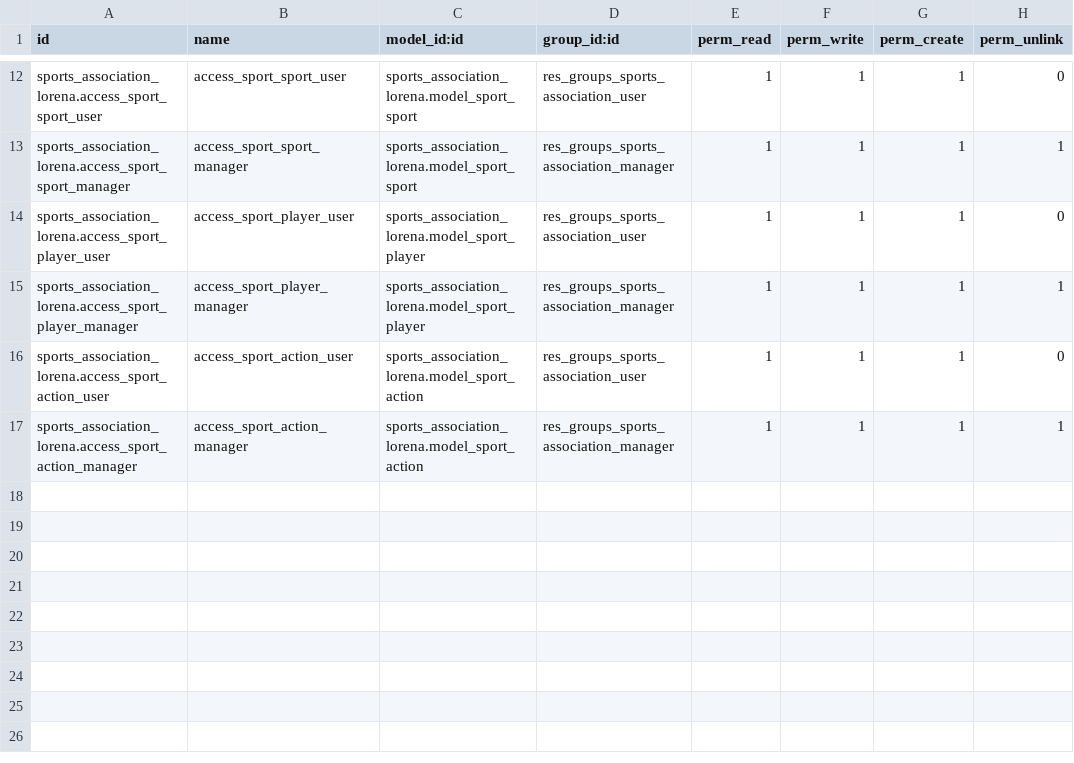
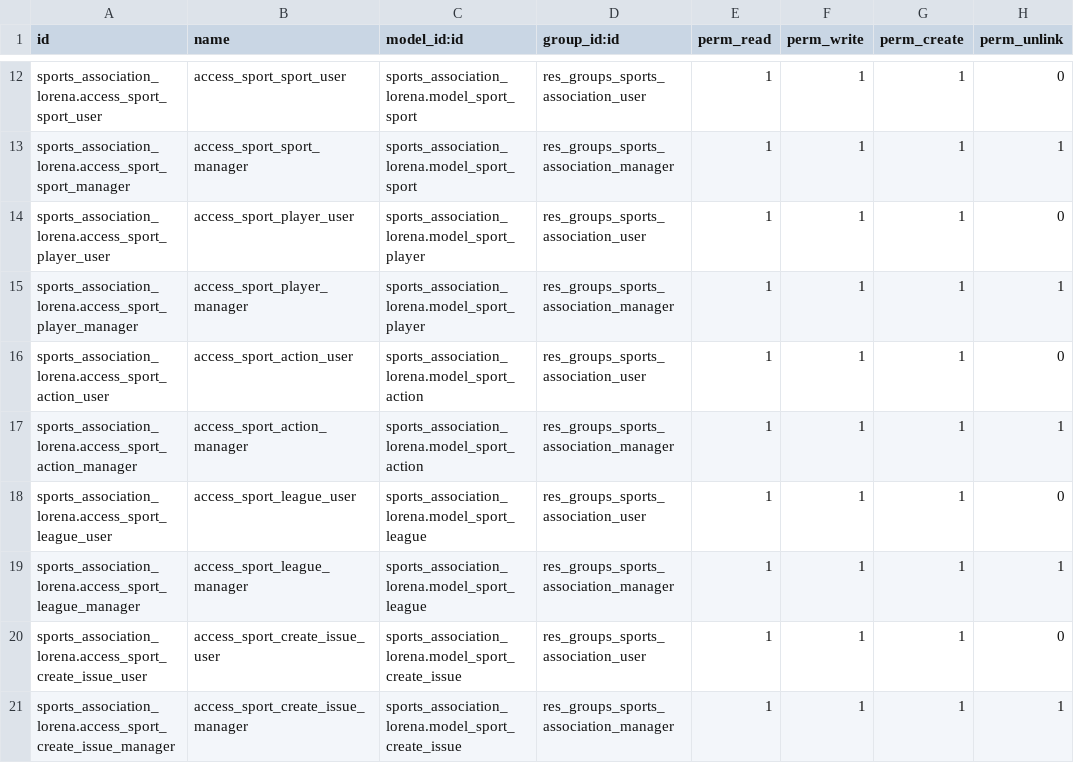
Before and after one commit to nachoserra-domatix/cursoaeodoo2024, a CSV file: sports_association_lorena/security/ir.model.access.csv, drawn as a sheet; only a part is shown, gaps mark what is left out.

Commit message:
[dev][ADD] sport_association: clase 13-03

```diff
--- a/sports_association_lorena/security/ir.model.access.csv
+++ b/sports_association_lorena/security/ir.model.access.csv
@@ -17 +17,5 @@ sports_association_lorena.access_sport_action_user,access_sport_action_user,spor
 sports_association_lorena.access_sport_action_manager,access_sport_action_manager,sports_association_lorena.model_sport_action,res_groups_sports_association_manager,1,1,1,1
+sports_association_lorena.access_sport_league_user,access_sport_league_user,sports_association_lorena.model_sport_league,res_groups_sports_association_user,1,1,1,0
+sports_association_lorena.access_sport_league_manager,access_sport_league_manager,sports_association_lorena.model_sport_league,res_groups_sports_association_manager,1,1,1,1
+sports_association_lorena.access_sport_create_issue_user,access_sport_create_issue_user,sports_association_lorena.model_sport_create_issue,res_groups_sports_association_user,1,1,1,0
+sports_association_lorena.access_sport_create_issue_manager,access_sport_create_issue_manager,sports_association_lorena.model_sport_create_issue,res_groups_sports_association_manager,1,1,1,1
```
Also changed, not shown: 14 other files.
